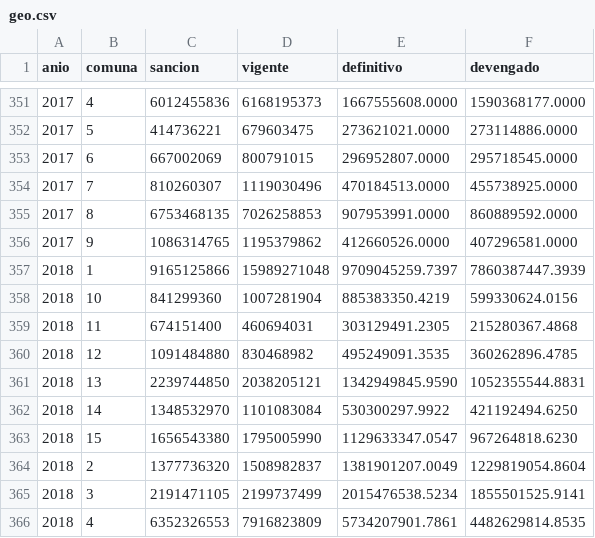
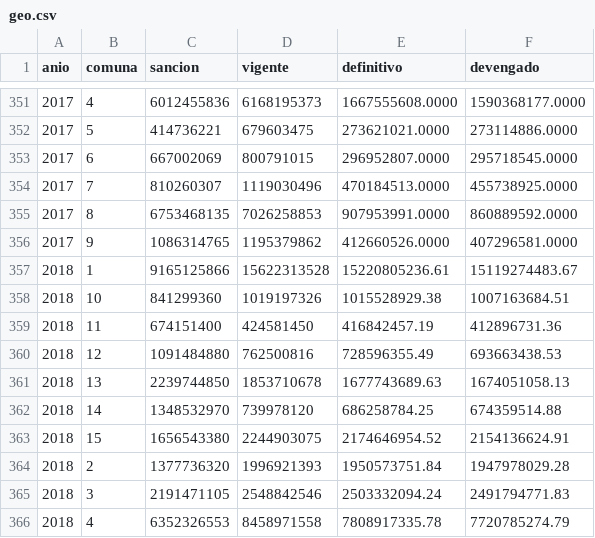
Before and after one commit to gcba/presupuesto-abierto-gcba, a CSV file: Data/geo.csv, drawn as a sheet; only a part is shown, gaps mark what is left out; the diff covers the shown part only.

```diff
--- a/Data/geo.csv
+++ b/Data/geo.csv
@@ -356,11 +356,11 @@ anio,comuna,sancion,vigente,definitivo,devengado
 2017,9,1086314765,1195379862,412660526.0000,407296581.0000
-2018,1,9165125866,15989271048,9709045259.7397,7860387447.3939
-2018,10,841299360,1007281904,885383350.4219,599330624.0156
-2018,11,674151400,460694031,303129491.2305,215280367.4868
-2018,12,1091484880,830468982,495249091.3535,360262896.4785
-2018,13,2239744850,2038205121,1342949845.9590,1052355544.8831
-2018,14,1348532970,1101083084,530300297.9922,421192494.6250
-2018,15,1656543380,1795005990,1129633347.0547,967264818.6230
-2018,2,1377736320,1508982837,1381901207.0049,1229819054.8604
-2018,3,2191471105,2199737499,2015476538.5234,1855501525.9141
-2018,4,6352326553,7916823809,5734207901.7861,4482629814.8535
+2018,1,9165125866,15622313528,15220805236.61,15119274483.67
+2018,10,841299360,1019197326,1015528929.38,1007163684.51
+2018,11,674151400,424581450,416842457.19,412896731.36
+2018,12,1091484880,762500816,728596355.49,693663438.53
+2018,13,2239744850,1853710678,1677743689.63,1674051058.13
+2018,14,1348532970,739978120,686258784.25,674359514.88
+2018,15,1656543380,2244903075,2174646954.52,2154136624.91
+2018,2,1377736320,1996921393,1950573751.84,1947978029.28
+2018,3,2191471105,2548842546,2503332094.24,2491794771.83
+2018,4,6352326553,8458971558,7808917335.78,7720785274.79
```
Also changed, not shown: 15 edited cells elsewhere in this file, dist/Data/geo.csv, 2 other files.
